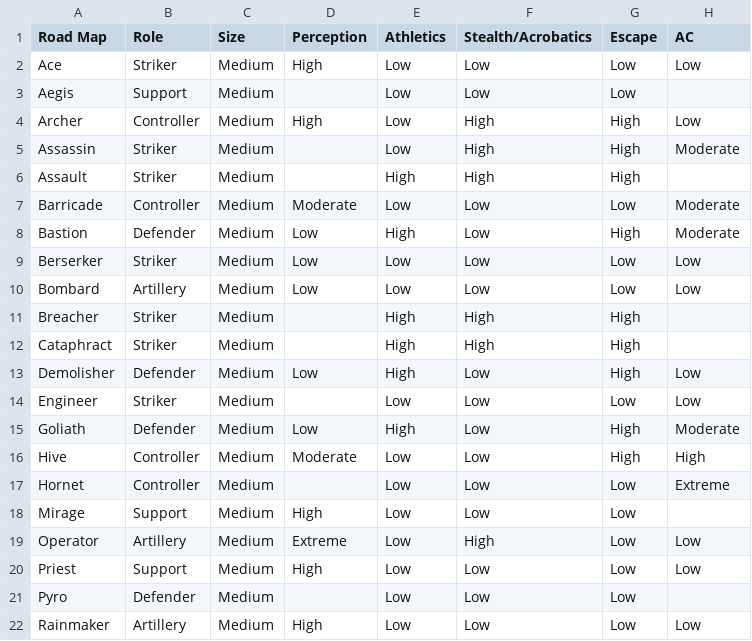
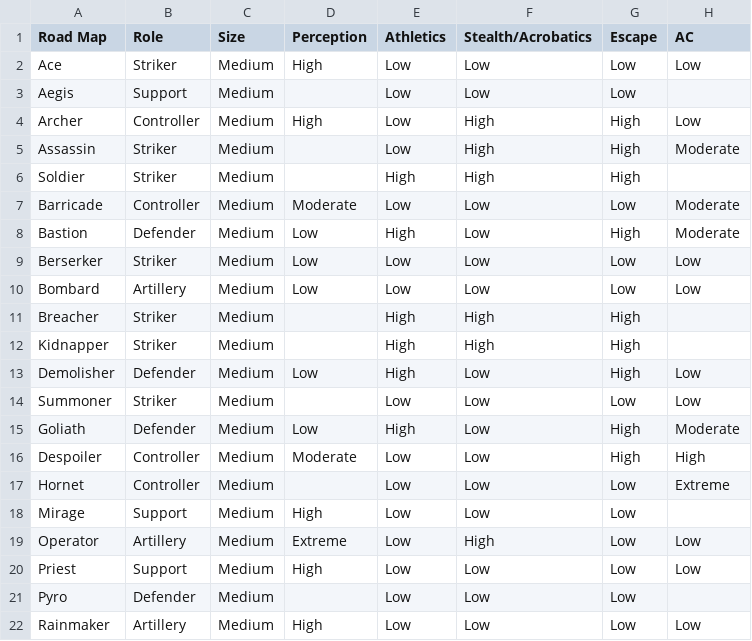
Before and after one commit to ThanksSkeleton/pf2ma, a CSV file: csv/RoadMaps_Prod.csv, drawn as a sheet; only a part is shown; the diff names each change by its address in the sheet, - before the commit and + after, or states it on an @@ line.

Commit message:
Monster rename, attack mode monsters

```diff
--- a/csv/RoadMaps_Prod.csv
+++ b/csv/RoadMaps_Prod.csv
-A6 (Road Map): Assault
+A6 (Road Map): Soldier
-A12 (Road Map): Cataphract
+A12 (Road Map): Kidnapper
-A14 (Road Map): Engineer
+A14 (Road Map): Summoner
-A16 (Road Map): Hive
+A16 (Road Map): Despoiler
```
Also changed, not shown: csv/Size.csv, csv/TacticsAndDescription.csv, 13 other files.
